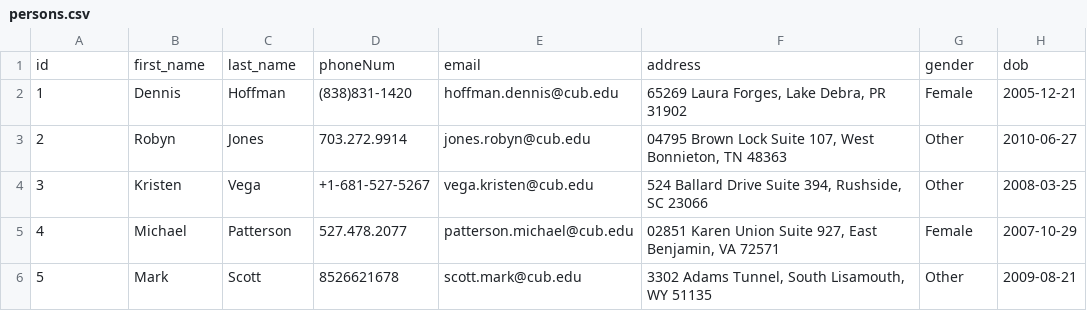
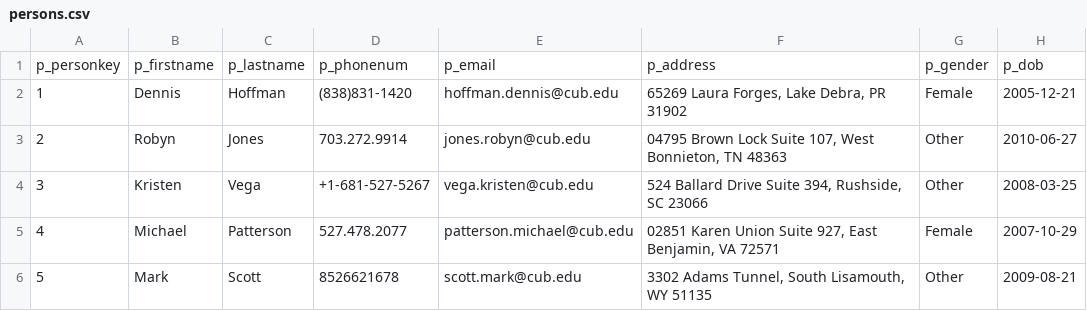
Before and after one commit to DDH2004/CubCourses, a CSV file: Demo_Data/persons.csv, drawn as a sheet; only a part is shown; removed rows and columns are numbered as before the commit, all else as after; the diff names each change by its address in the sheet, - before the commit and + after, or states it on an @@ line.

```diff
--- a/Demo_Data/persons.csv
+++ b/Demo_Data/persons.csv
-row 1: id | first_name | last_name | phoneNum | email | address | gender | dob
+row 1: p_personkey | p_firstname | p_lastname | p_phonenum | p_email | p_address | p_gender | p_dob
```
Also changed, not shown: Demo_Data/admin.csv, Demo_Data/attends.csv, 19 other files.
